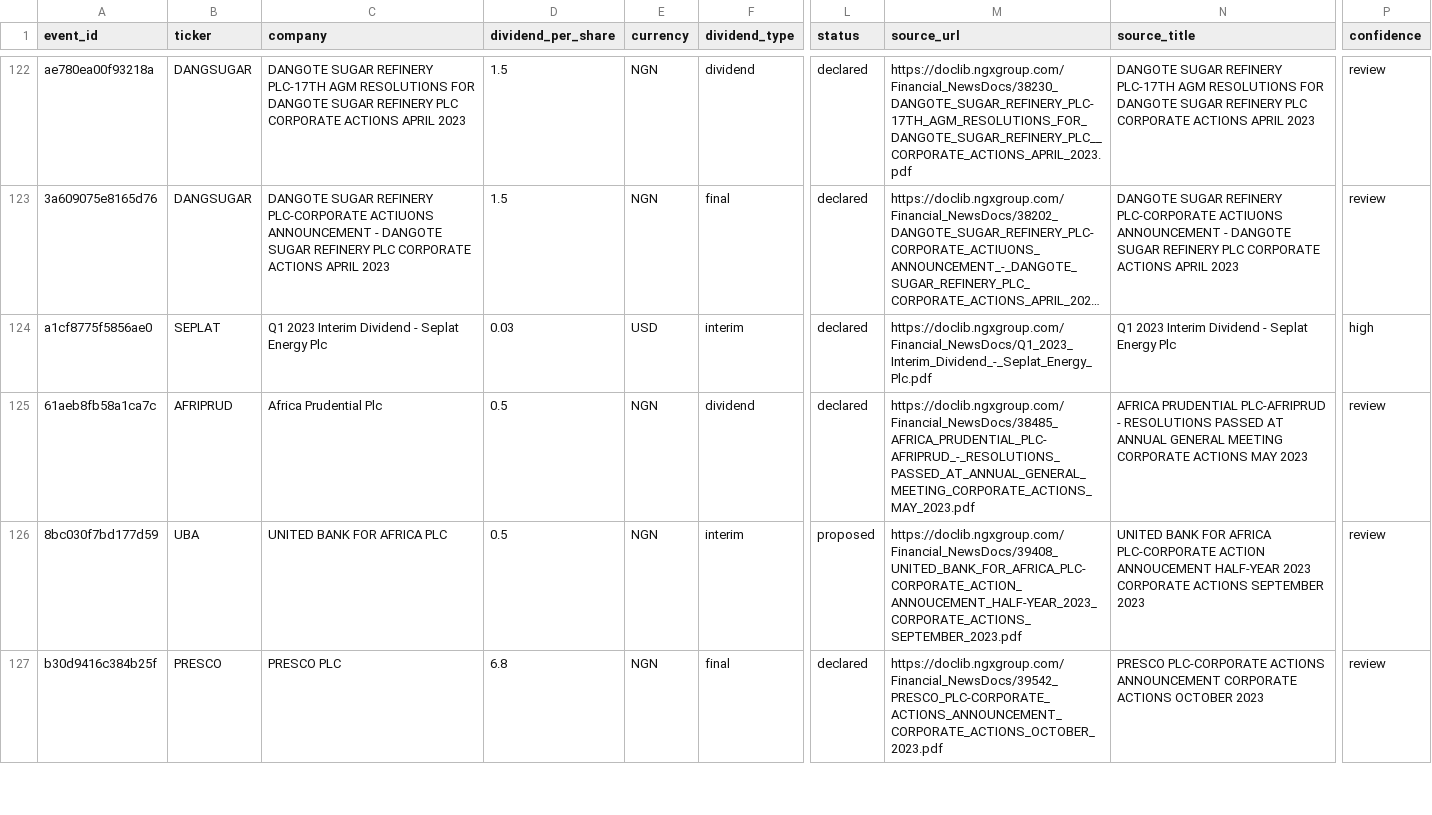
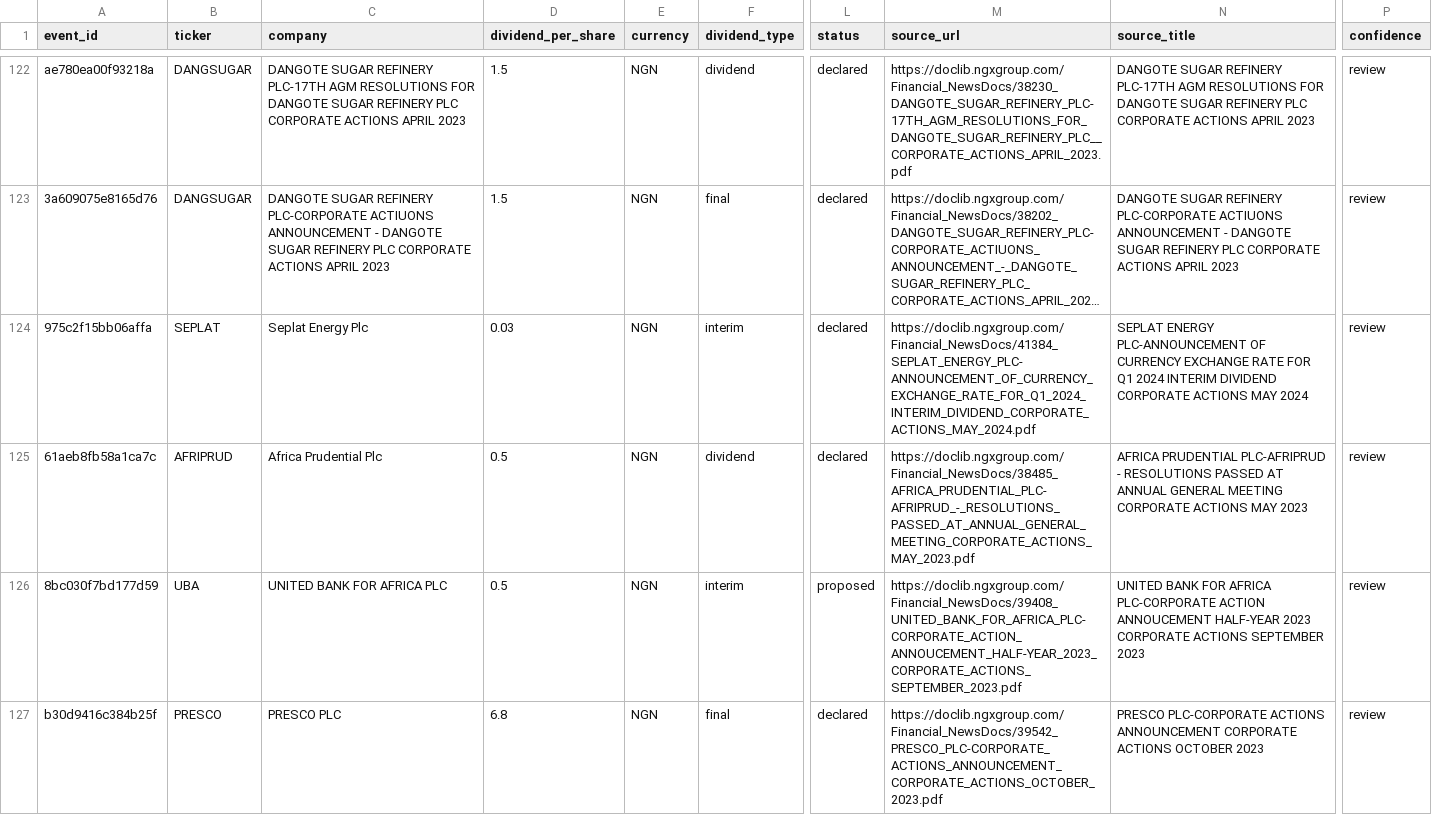
Before and after one commit to osargrrgrn/nairasheets-dividend-feed, a CSV file: docs/pending_dividends.csv, drawn as a sheet; only a part is shown, gaps mark what is left out; long unchanged cells end in …; the diff covers the shown part only; the diff names each change by its address in the sheet, - before the commit and + after, or states it on an @@ line.

```diff
--- a/docs/pending_dividends.csv
+++ b/docs/pending_dividends.csv
-A124 (event_id): a1cf8775f5856ae0
+A124 (event_id): 975c2f15bb06affa
-C124 (company): Q1 2023 Interim Dividend - Seplat Energy Plc
+C124 (company): Seplat Energy Plc
-E124 (currency): USD
+E124 (currency): NGN
-M124 (source_url): https://doclib.ngxgroup.com/Financial_NewsDocs/Q1_2023_Interim_Dividend_-_Seplat_Energy_Plc.pdf
+M124 (source_url): https://doclib.ngxgroup.com/Financial_NewsDocs/41384_SEPLAT_ENERGY_PLC-ANNOUNCEMENT_OF_CURRENCY_EXCHANGE_RATE_FOR_Q1_2024_INTERIM_DIVIDEND_CORPORATE_ACTIONS_MAY_2024.pdf
-N124 (source_title): Q1 2023 Interim Dividend - Seplat Energy Plc
+N124 (source_title): SEPLAT ENERGY PLC-ANNOUNCEMENT OF CURRENCY EXCHANGE RATE FOR Q1 2024 INTERIM DIVIDEND CORPORATE ACTIONS MAY 2024
-P124 (confidence): high
+P124 (confidence): review
```
Also changed, not shown: 64 edited cells elsewhere in this file, docs/dividends.csv, 5 other files.
